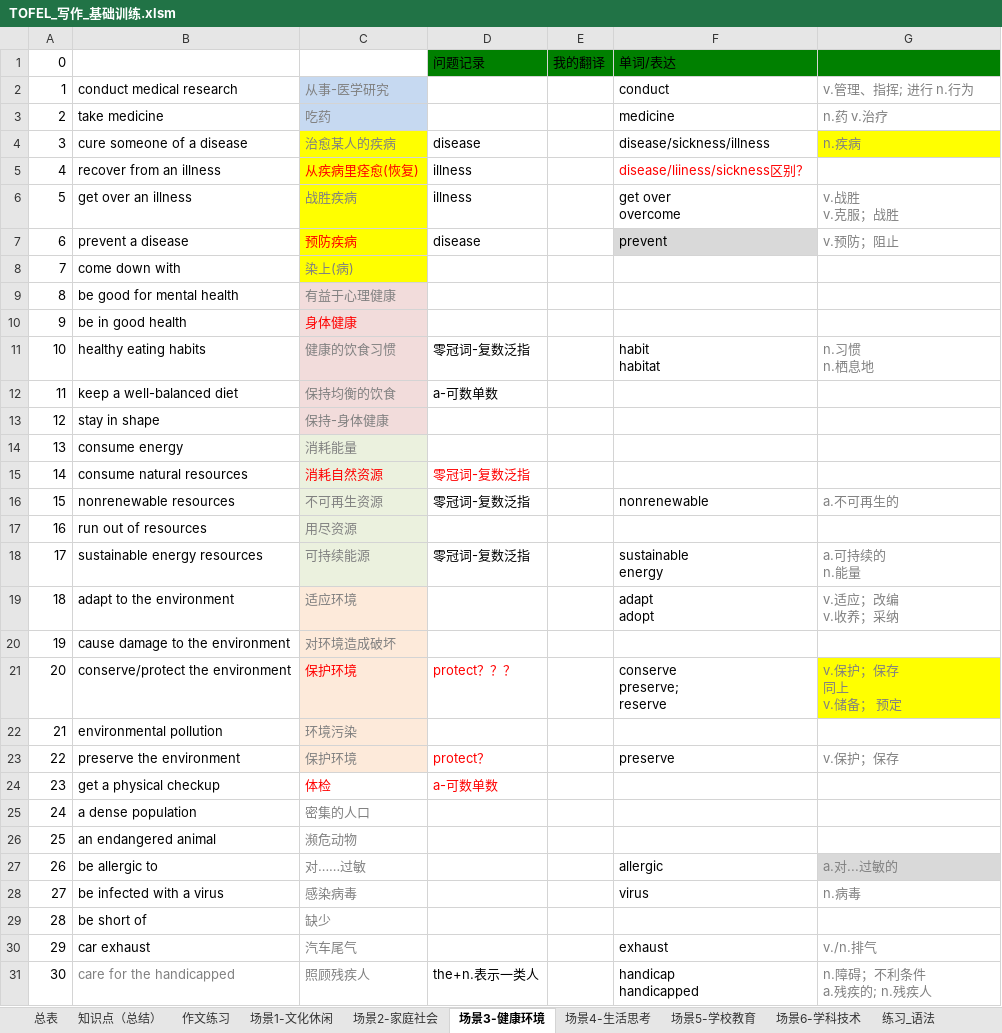
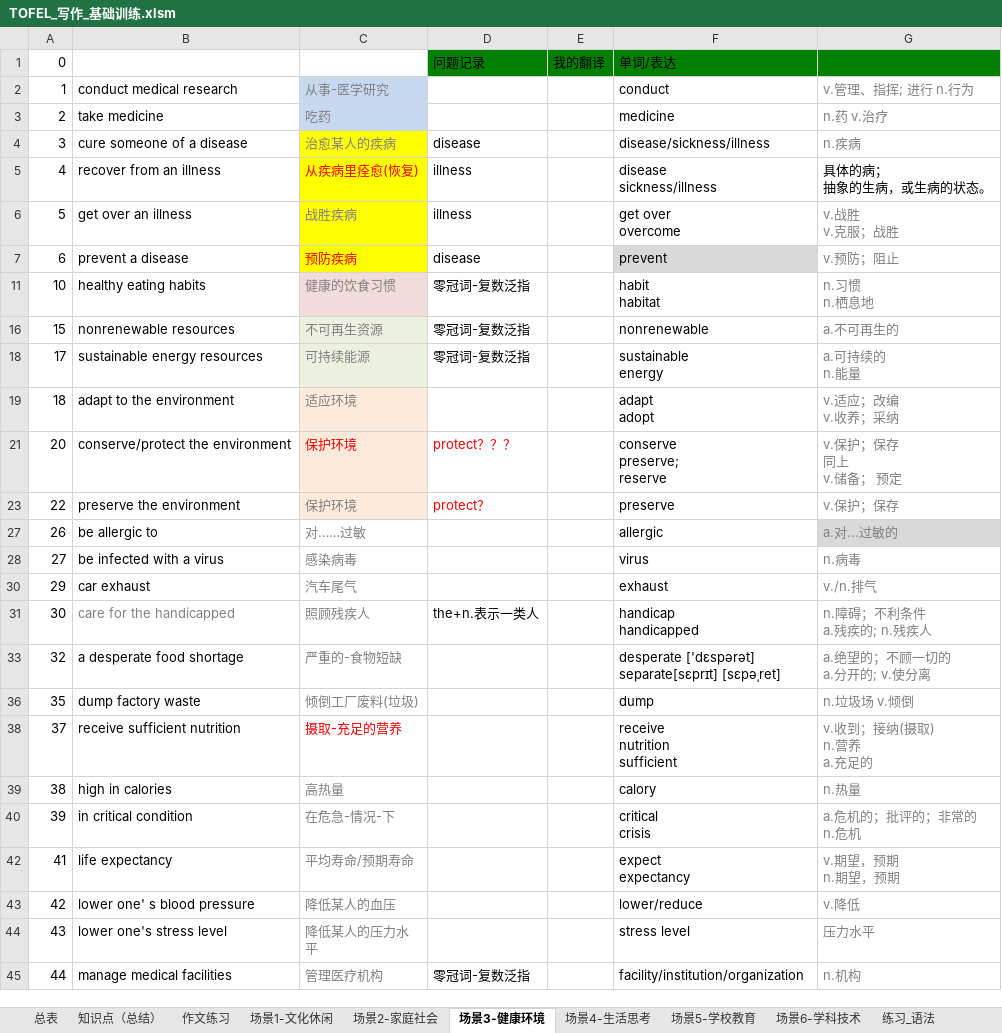
Before and after one commit to HiJody/TOFEL_STUDY, an Excel workbook: TOFEL_写作_基础训练.xlsm, sheet 场景3-健康环境, drawn as a sheet; only a part is shown; the shorter side is filled out with more unchanged rows; values as stored, in another font and other column widths than the file's, no borders; ↵ is a line break in a cell; the diff covers the shown part only; the diff names each change by its address in the sheet, - before the commit and + after, or states it on an @@ line.

```diff
--- a/TOFEL_写作_基础训练.xlsm (sheet 场景3-健康环境)
+++ b/TOFEL_写作_基础训练.xlsm (sheet 场景3-健康环境)
-G4 fill: #FFFF00
+G4 fill: none
-F5: disease/liiness/sickness区别？
+F5: disease ↵ sickness/illness
-F5 text colour: #FF0000
+F5 text colour: black
-G5: (empty)
+G5: 具体的病； ↵ 抽象的生病，或生病的状态。
@@ row 8 hidden: 7 | come down with | 染上(病) @@
@@ row 9 hidden: 8 | be good for mental health | 有益于心理健康 @@
@@ row 10 hidden: 9 | be in good health | 身体健康 @@
@@ row 12 hidden: 11 | keep a well-balanced diet | 保持均衡的饮食 | a-可数单数 @@
@@ row 13 hidden: 12 | stay in shape | 保持-身体健康 @@
@@ row 14 hidden: 13 | consume energy | 消耗能量 @@
@@ row 15 hidden: 14 | consume natural resources | 消耗自然资源 | 零冠词-复数泛指 @@
@@ row 17 hidden: 16 | run out of resources | 用尽资源 @@
@@ row 20 hidden: 19 | cause damage to the environment | 对环境造成破坏 @@
-G21 fill: #FFFF00
+G21 fill: none
@@ row 22 hidden: 21 | environmental pollution | 环境污染 @@
@@ row 24 hidden: 23 | get a physical checkup | 体检 | a-可数单数 @@
@@ row 25 hidden: 24 | a dense population | 密集的人口 @@
@@ row 26 hidden: 25 | an endangered animal | 濒危动物 @@
@@ row 29 hidden: 28 | be short of | 缺少 @@
```
Also changed, not shown: 8 removed rows, 10 hidden or unhidden rows, 2 edited cells and cell formats elsewhere in this sheet, sheet 作文练习, sheet 练习-场景4, sheet 场景4-生活思考, sheet 场景1-文化休闲, sheet 练习-场景3.
